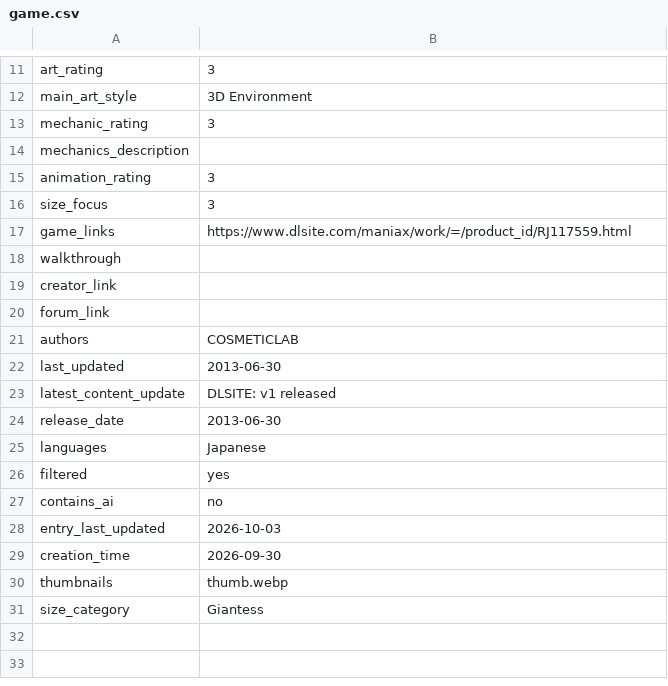
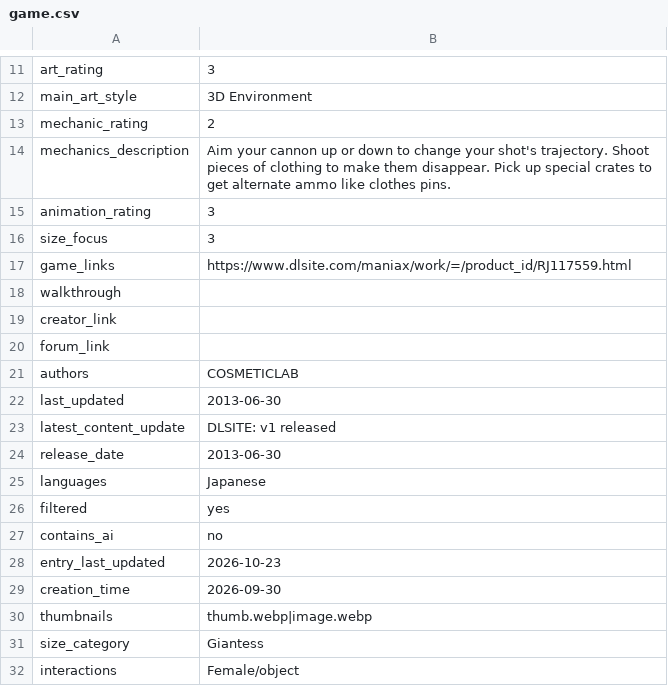
Before and after one commit to artsketter/size-game-index-content, a CSV file: games/monster-island/game.csv, drawn as a sheet; only a part is shown, gaps mark what is left out.

Commit message:
Small thumbnails update

```diff
--- a/games/monster-island/game.csv
+++ b/games/monster-island/game.csv
@@ -12,4 +12,4 @@ art_rating,3
 main_art_style,3D Environment
-mechanic_rating,3
-mechanics_description,
+mechanic_rating,2
+mechanics_description,Aim your cannon up or down to change your shot's trajectory. Shoot pieces of clothing to make them disappear. Pick up special crates to get alternate ammo like clothes pins.
 animation_rating,3
@@ -27,5 +27,6 @@ filtered,yes
 contains_ai,no
-entry_last_updated,2026-10-03
+entry_last_updated,2026-10-23
 creation_time,2026-09-30
-thumbnails,thumb.webp
+thumbnails,thumb.webp|image.webp
 size_category,Giantess
+interactions,Female/object
```
Also changed, not shown: games/5-minute-gts-story/game.csv, games/amandacorp/game.csv, 8 other files.
